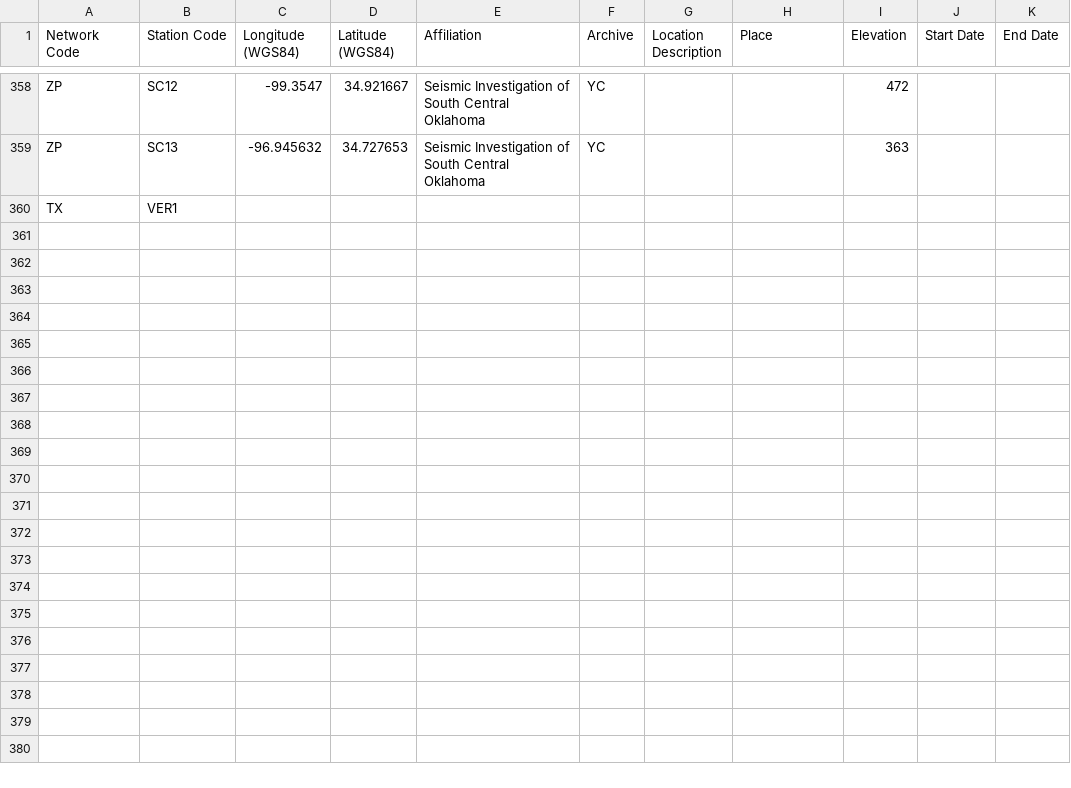
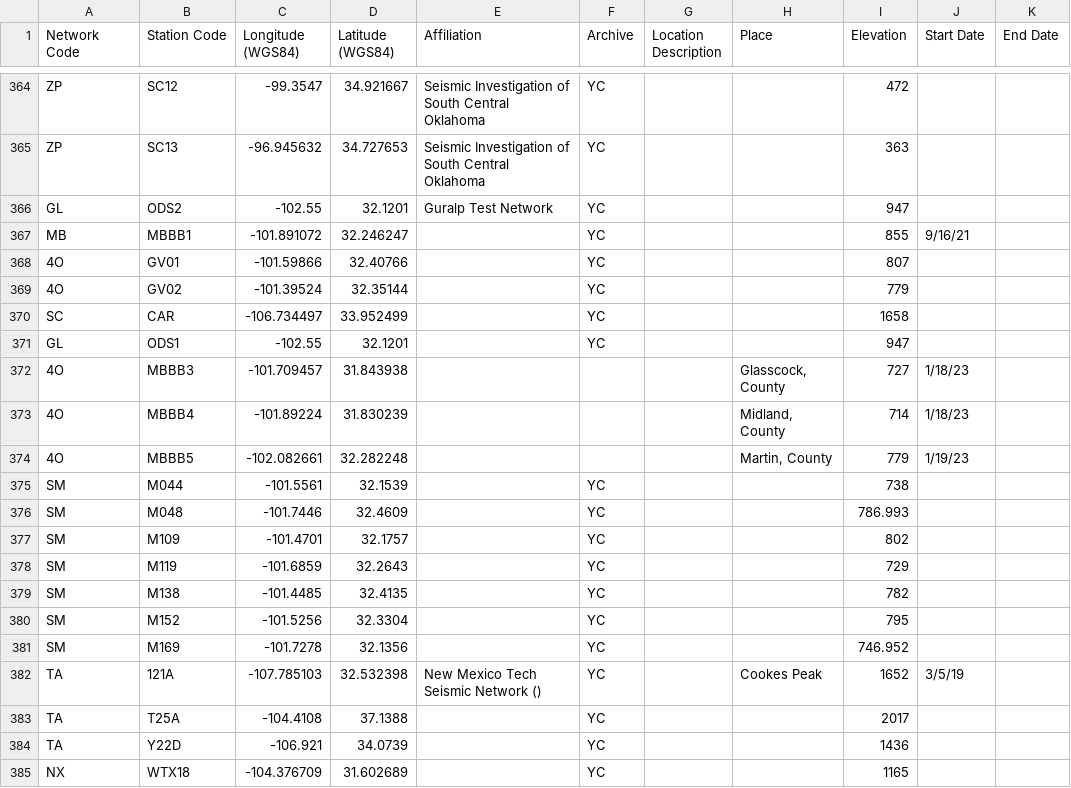
Before and after one commit to chenyk1990/cykd2, a CSV file: various/cyksmall/texnet_stations_2023_0302_extra.csv, drawn as a sheet; only a part is shown, gaps mark what is left out; removed rows and columns are numbered as before the commit, all else as after; the diff covers the shown part only; the diff names each change by its address in the sheet, - before the commit and + after, or states it on an @@ line.

```diff
--- a/various/cyksmall/texnet_stations_2023_0302_extra.csv
+++ b/various/cyksmall/texnet_stations_2023_0302_extra.csv
-row 360: TX | VER1
+row 366: GL | ODS2 | -102.55 | 32.1201 | Guralp Test Network | YC |  |  | 947
+row 367: MB | MBBB1 | -101.891072 | 32.246247 |  | YC |  |  | 855 | 9/16/21
+row 368: 4O | GV01 | -101.59866 | 32.40766 |  | YC |  |  | 807
+row 369: 4O | GV02 | -101.39524 | 32.35144 |  | YC |  |  | 779
+row 370: SC | CAR | -106.734497 | 33.952499 |  | YC |  |  | 1658
+row 371: GL | ODS1 | -102.55 | 32.1201 |  | YC |  |  | 947
+row 372: 4O | MBBB3 | -101.709457 | 31.843938 |  |  |  | Glasscock, County | 727 | 1/18/23
+row 373: 4O | MBBB4 | -101.89224 | 31.830239 |  |  |  | Midland, County | 714 | 1/18/23
+row 374: 4O | MBBB5 | -102.082661 | 32.282248 |  |  |  | Martin, County | 779 | 1/19/23
+row 375: SM | M044 | -101.5561 | 32.1539 |  | YC |  |  | 738
+row 376: SM | M048 | -101.7446 | 32.4609 |  | YC |  |  | 786.993
+row 377: SM | M109 | -101.4701 | 32.1757 |  | YC |  |  | 802
+row 378: SM | M119 | -101.6859 | 32.2643 |  | YC |  |  | 729
+row 379: SM | M138 | -101.4485 | 32.4135 |  | YC |  |  | 782
+row 380: SM | M152 | -101.5256 | 32.3304 |  | YC |  |  | 795
+row 381: SM | M169 | -101.7278 | 32.1356 |  | YC |  |  | 746.952
+row 382: TA | 121A | -107.785103 | 32.532398 | New Mexico Tech Seismic Network () | YC |  | Cookes Peak | 1652 | 3/5/19
+row 383: TA | T25A | -104.4108 | 37.1388 |  | YC |  |  | 2017
+row 384: TA | Y22D | -106.921 | 34.0739 |  | YC |  |  | 1436
+row 385: NX | WTX18 | -104.376709 | 31.602689 |  | YC |  |  | 1165
```
Also changed, not shown: 6 added rows elsewhere in this file, 2 other files.
